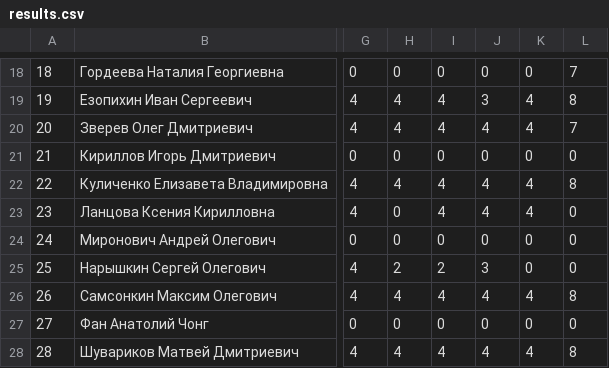
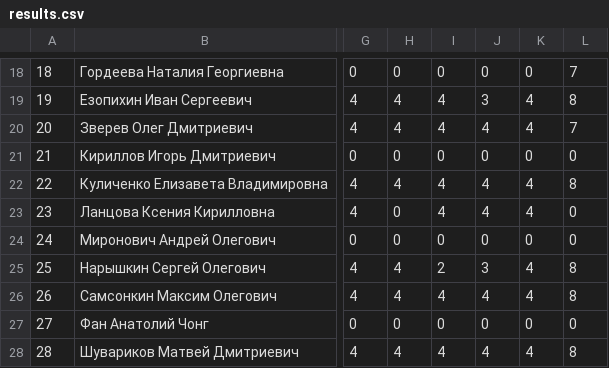
Before and after one commit to labintsev/pabd24, a CSV file: docs/results.csv, drawn as a sheet; only a part is shown, gaps mark what is left out; the diff names each change by its address in the sheet, - before the commit and + after, or states it on an @@ line.

Commit message:
upd

```diff
--- a/docs/results.csv
+++ b/docs/results.csv
-H25: 2
+H25: 4
-K25: 0
+K25: 4
-L25: 0
+L25: 8
```
